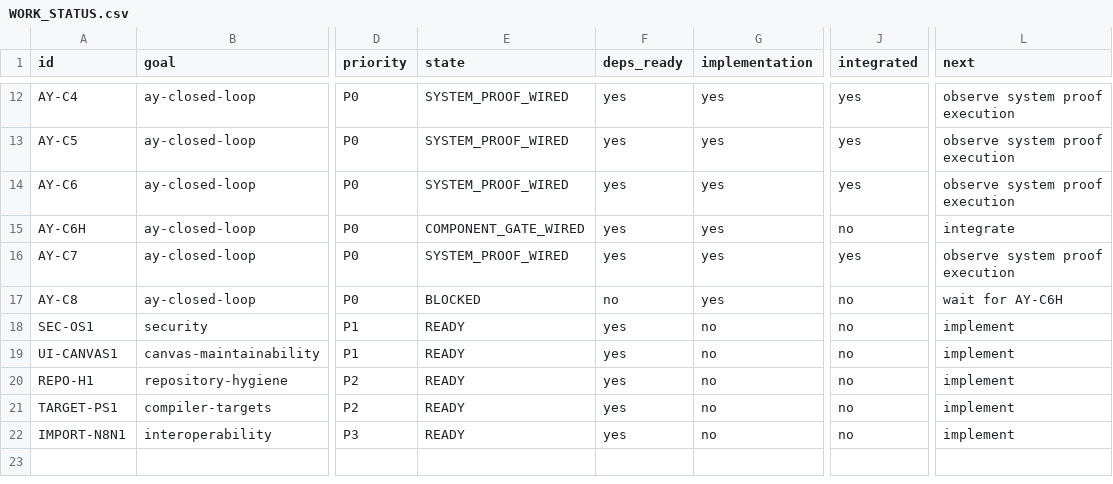
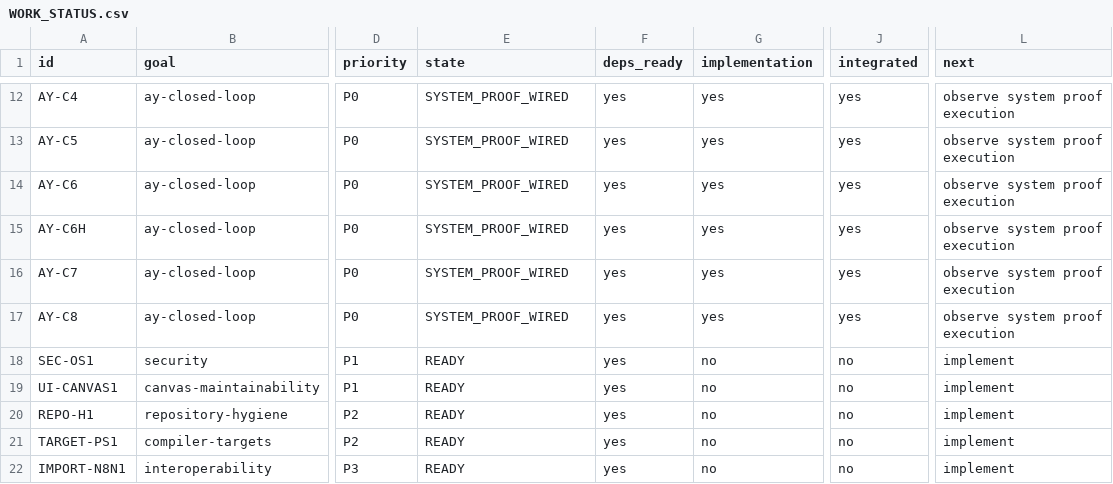
Before and after one commit to duducel204/AutoCompiler, a CSV file: docs/WORK_STATUS.csv, drawn as a sheet; only a part is shown, gaps mark what is left out; the diff names each change by its address in the sheet, - before the commit and + after, or states it on an @@ line.

Commit message:
docs: mark AY-C6H and AY-C8 system-proof wired

```diff
--- a/docs/WORK_STATUS.csv
+++ b/docs/WORK_STATUS.csv
-E15 (state): COMPONENT_GATE_WIRED
+E15 (state): SYSTEM_PROOF_WIRED
-J15 (integrated): no
+J15 (integrated): yes
-L15 (next): integrate
+L15 (next): observe system proof execution
-E17 (state): BLOCKED
+E17 (state): SYSTEM_PROOF_WIRED
-F17 (deps_ready): no
+F17 (deps_ready): yes
-J17 (integrated): no
+J17 (integrated): yes
-L17 (next): wait for AY-C6H
+L17 (next): observe system proof execution
```
